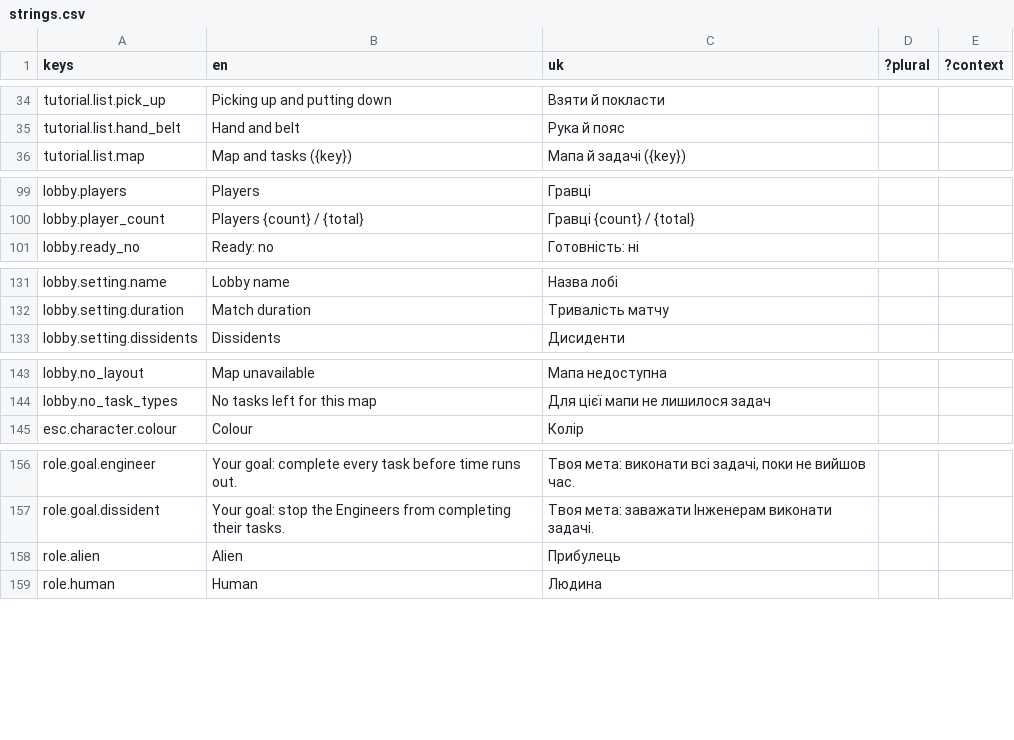
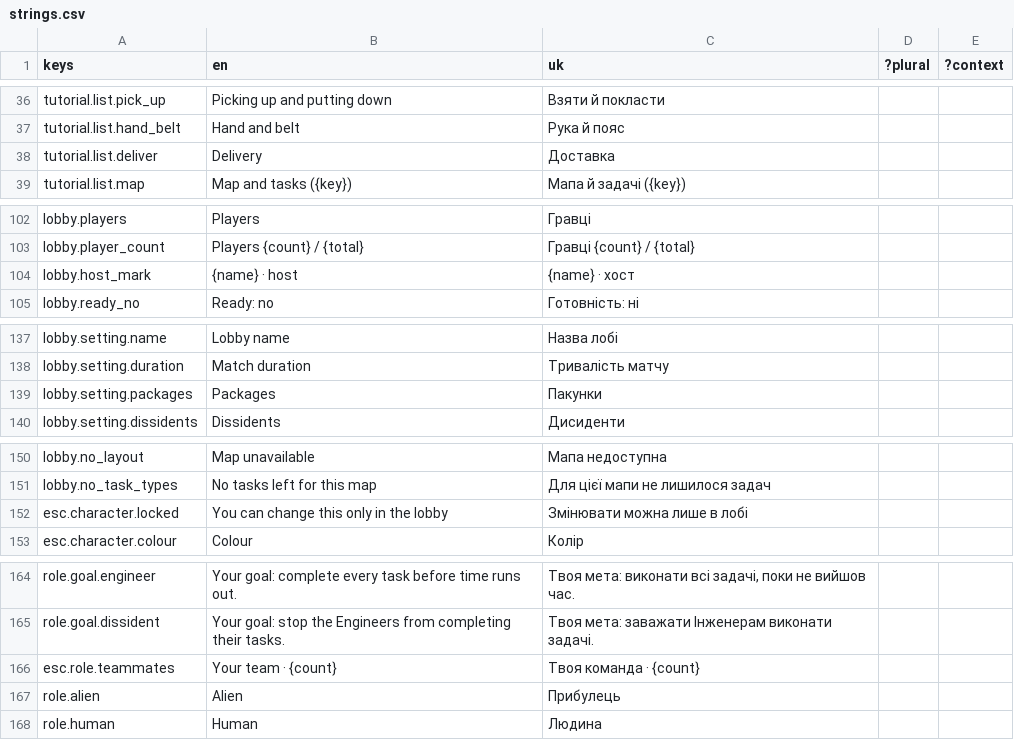
Before and after one commit to xperiaroco2/prime-game-ui, a CSV file: copy/strings.csv, drawn as a sheet; only a part is shown, gaps mark what is left out; the diff covers the shown part only; the diff names each change by its address in the sheet, - before the commit and + after, or states it on an @@ line.

```diff
--- a/copy/strings.csv
+++ b/copy/strings.csv
+row 38: tutorial.list.deliver | Delivery | Доставка
+row 104: lobby.host_mark | {name} · host | {name} · хост
+row 139: lobby.setting.packages | Packages | Пакунки
+row 152: esc.character.locked | You can change this only in the lobby | Змінювати можна лише в лобі
+row 166: esc.role.teammates | Your team · {count} | Твоя команда · {count}
```
Also changed, not shown: 14 added rows elsewhere in this file, 18 other files.
